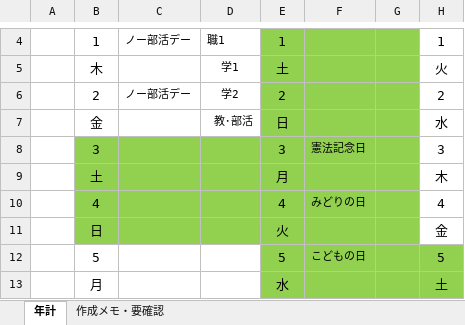
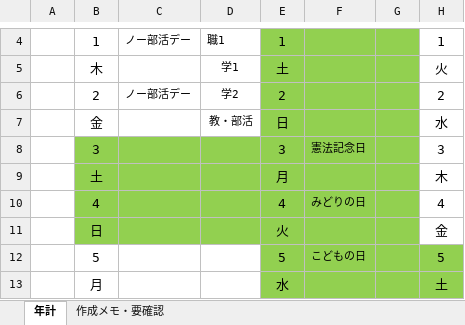
Before and after one commit to nanosa730/update, an Excel workbook: 令和9年度_年間計画（案）.xlsx, sheet 年計, drawn as a sheet; only a part is shown, gaps mark what is left out; values as stored, in another font and other column widths than the file's, no borders; the diff names each change by its address in the sheet, - before the commit and + after, or states it on an @@ line.

```diff
--- a/令和9年度_年間計画（案）.xlsx (sheet 年計)
+++ b/令和9年度_年間計画（案）.xlsx (sheet 年計)
-D7: 教･部活
+D7: 教・部活
```
Also changed, not shown: 1 other file.
